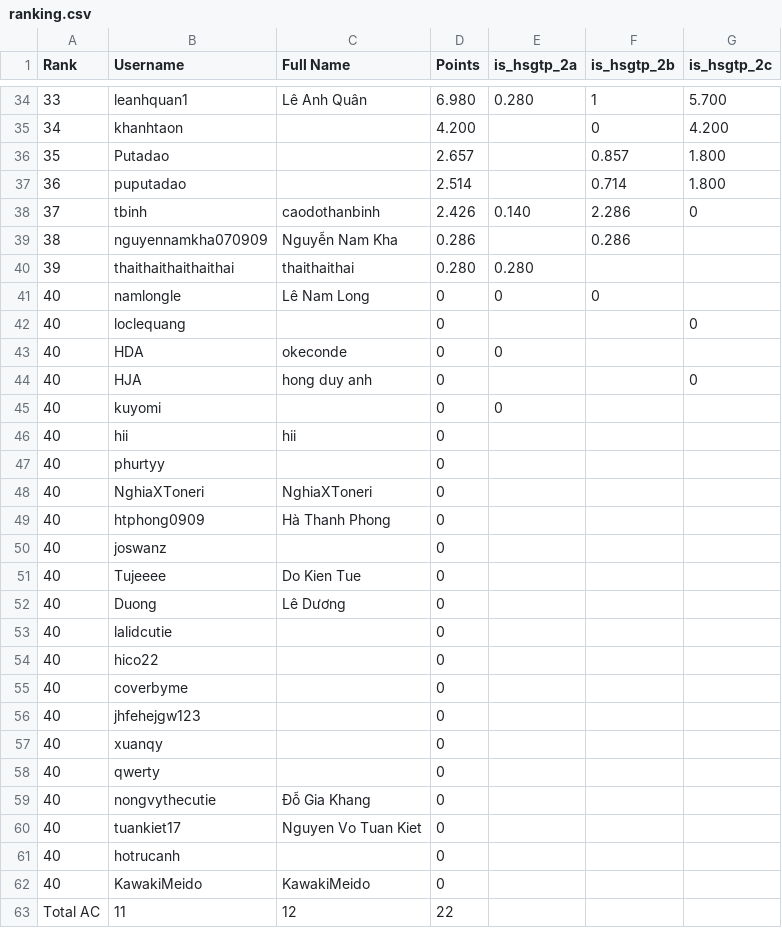
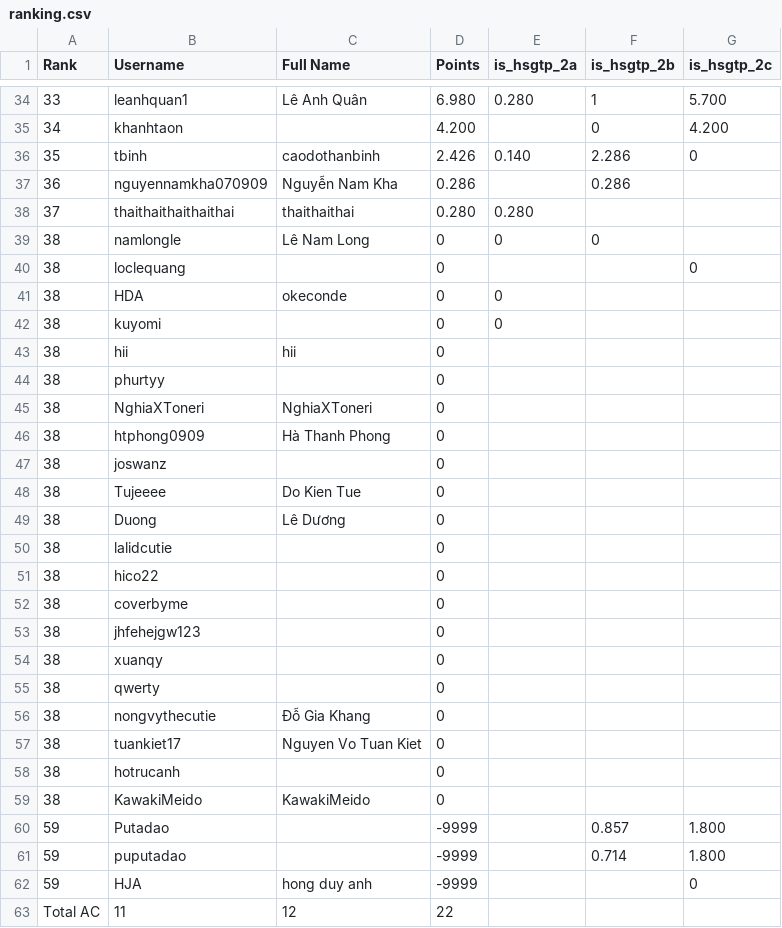
Before and after one commit to TGB-Dev/IS-Contests, a CSV file: Mock HSGTP #2/ranking.csv, drawn as a sheet; only a part is shown, gaps mark what is left out.

Commit message:
updated ranking result

```diff
--- a/Mock HSGTP #2/ranking.csv
+++ b/Mock HSGTP #2/ranking.csv
@@ -35,29 +35,29 @@
 "34","khanhtaon","","4.200","","0","4.200"
-"35","Putadao","","2.657","","0.857","1.800"
-"36","puputadao","","2.514","","0.714","1.800"
-"37","tbinh","caodothanbinh","2.426","0.140","2.286","0"
-"38","nguyennamkha070909","Nguyễn Nam Kha","0.286","","0.286",""
-"39","thaithaithaithaithai","thaithaithai","0.280","0.280","",""
-"40","namlongle","Lê Nam Long","0","0","0",""
-"40","loclequang","","0","","","0"
-"40","HDA","okeconde","0","0","",""
-"40","HJA","hong duy anh","0","","","0"
-"40","kuyomi","","0","0","",""
-"40","hii","hii","0","","",""
-"40","phurtyy","","0","","",""
-"40","NghiaXToneri","NghiaXToneri","0","","",""
-"40","htphong0909","Hà Thanh Phong","0","","",""
-"40","joswanz","","0","","",""
-"40","Tujeeee","Do Kien Tue","0","","",""
-"40","Duong","Lê Dương","0","","",""
-"40","lalidcutie","","0","","",""
-"40","hico22","","0","","",""
-"40","coverbyme","","0","","",""
-"40","jhfehejgw123","","0","","",""
-"40","xuanqy","","0","","",""
-"40","qwerty","","0","","",""
-"40","nongvythecutie","Đỗ Gia Khang","0","","",""
-"40","tuankiet17","Nguyen Vo Tuan Kiet","0","","",""
-"40","hotrucanh","","0","","",""
-"40","KawakiMeido","KawakiMeido","0","","",""
+"35","tbinh","caodothanbinh","2.426","0.140","2.286","0"
+"36","nguyennamkha070909","Nguyễn Nam Kha","0.286","","0.286",""
+"37","thaithaithaithaithai","thaithaithai","0.280","0.280","",""
+"38","namlongle","Lê Nam Long","0","0","0",""
+"38","loclequang","","0","","","0"
+"38","HDA","okeconde","0","0","",""
+"38","kuyomi","","0","0","",""
+"38","hii","hii","0","","",""
+"38","phurtyy","","0","","",""
+"38","NghiaXToneri","NghiaXToneri","0","","",""
+"38","htphong0909","Hà Thanh Phong","0","","",""
+"38","joswanz","","0","","",""
+"38","Tujeeee","Do Kien Tue","0","","",""
+"38","Duong","Lê Dương","0","","",""
+"38","lalidcutie","","0","","",""
+"38","hico22","","0","","",""
+"38","coverbyme","","0","","",""
+"38","jhfehejgw123","","0","","",""
+"38","xuanqy","","0","","",""
+"38","qwerty","","0","","",""
+"38","nongvythecutie","Đỗ Gia Khang","0","","",""
+"38","tuankiet17","Nguyen Vo Tuan Kiet","0","","",""
+"38","hotrucanh","","0","","",""
+"38","KawakiMeido","KawakiMeido","0","","",""
+"59","Putadao","","-9999","","0.857","1.800"
+"59","puputadao","","-9999","","0.714","1.800"
+"59","HJA","hong duy anh","-9999","","","0"
 "Total AC","11","12","22"
```
Also changed, not shown: 1 other file.
